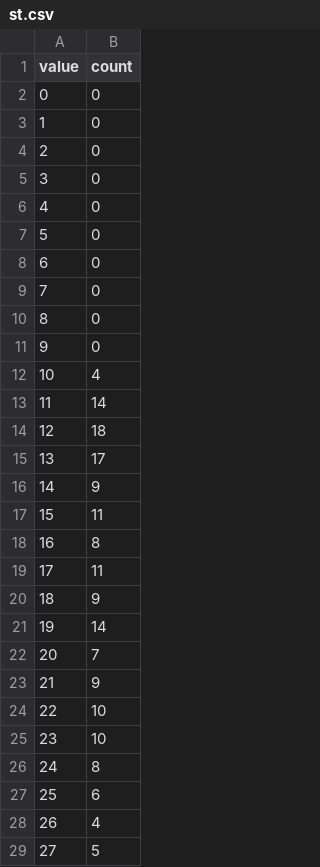
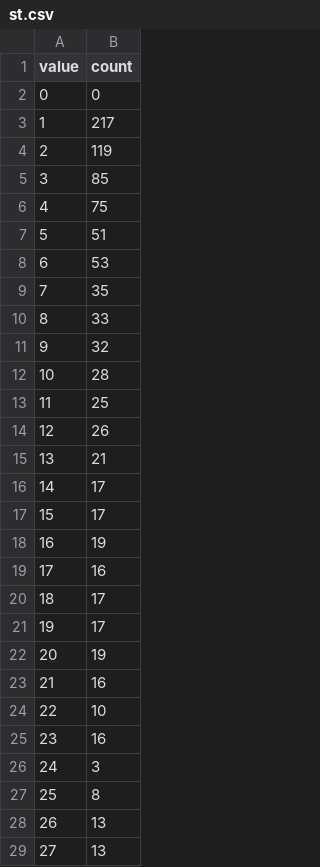
Before and after one commit to refalbers/s, a CSV file: st.csv, drawn as a sheet; only a part is shown; the diff covers the shown part only.

Commit message:
Add files via upload

```diff
--- a/st.csv
+++ b/st.csv
@@ -2,28 +2,28 @@ value,count
 0,0
-1,0
-2,0
-3,0
-4,0
-5,0
-6,0
-7,0
-8,0
-9,0
-10,4
-11,14
-12,18
-13,17
-14,9
-15,11
-16,8
-17,11
-18,9
-19,14
-20,7
-21,9
+1,217
+2,119
+3,85
+4,75
+5,51
+6,53
+7,35
+8,33
+9,32
+10,28
+11,25
+12,26
+13,21
+14,17
+15,17
+16,19
+17,16
+18,17
+19,17
+20,19
+21,16
 22,10
-23,10
-24,8
-25,6
-26,4
-27,5
+23,16
+24,3
+25,8
+26,13
+27,13
```
Also changed, not shown: 20 edited cells elsewhere in this file.
